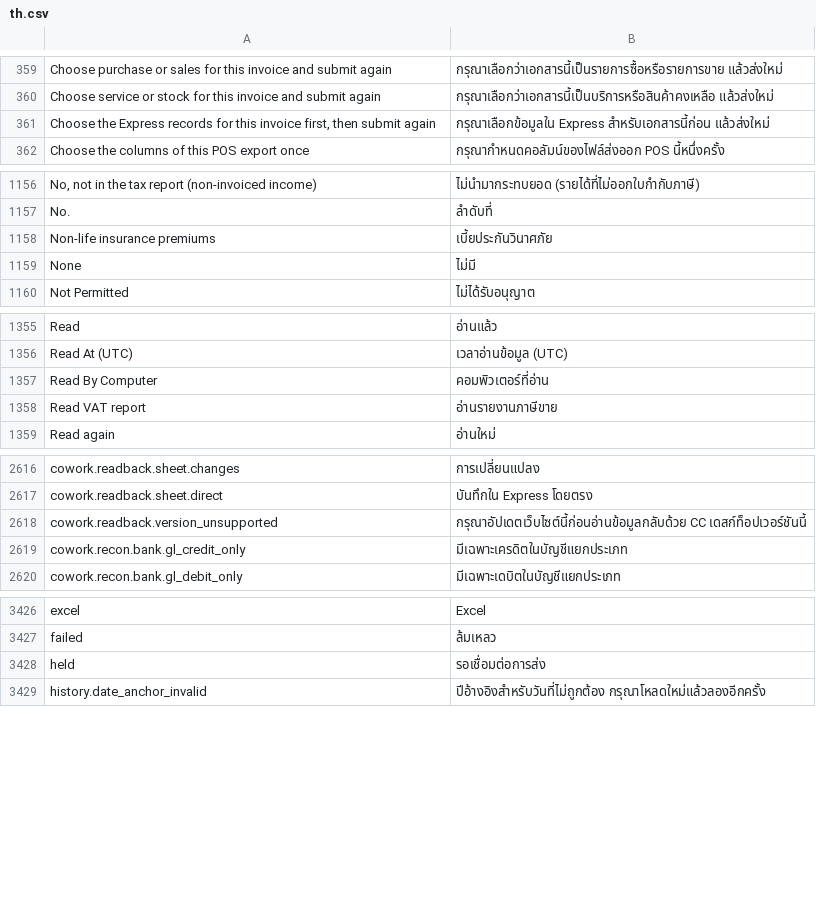
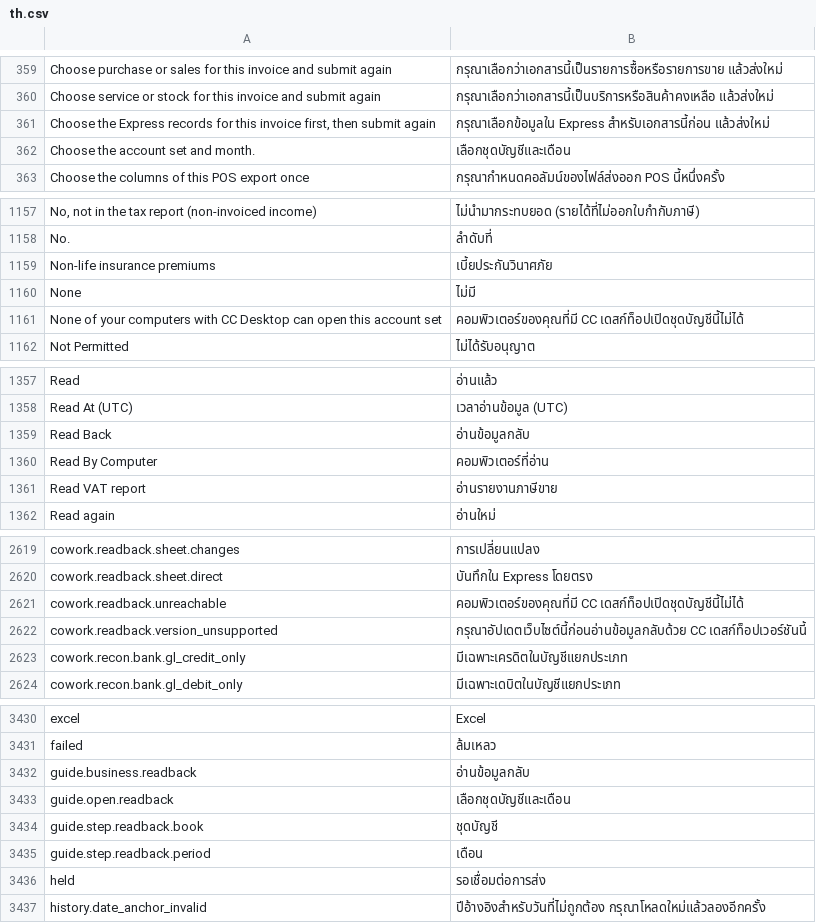
Before and after one commit to skin306152-star/pearnly, a CSV file: apps/pearnly_cowork/pearnly_cowork/translations/th.csv, drawn as a sheet; only a part is shown, gaps mark what is left out.

Commit message:
feat: Cowork CC guided readback: a Read Back business on the menu asks only the month when the conversation account set is Express (else only its Express account sets), reads on confirm through the same readback service as the CC tool, and the result card follows the readback through the engine and puts the four workbooks into the conversation

```diff
--- a/apps/pearnly_cowork/pearnly_cowork/translations/th.csv
+++ b/apps/pearnly_cowork/pearnly_cowork/translations/th.csv
@@ -361,2 +361,3 @@ Choose service or stock for this invoice and submit again,กรุณาเล
 "Choose the Express records for this invoice first, then submit again",กรุณาเลือกข้อมูลใน Express สำหรับเอกสารนี้ก่อน แล้วส่งใหม่
+Choose the account set and month.,เลือกชุดบัญชีและเดือน
 Choose the columns of this POS export once,กรุณากำหนดคอลัมน์ของไฟล์ส่งออก POS นี้หนึ่งครั้ง
@@ -1159,2 +1160,3 @@ Non-life insurance premiums,เบี้ยประกันวินาศภ
 None,ไม่มี
+None of your computers with CC Desktop can open this account set,คอมพิวเตอร์ของคุณที่มี CC เดสก์ท็อปเปิดชุดบัญชีนี้ไม่ได้
 Not Permitted,ไม่ได้รับอนุญาต
@@ -1356,2 +1358,3 @@ Read,อ่านแล้ว
 Read At (UTC),เวลาอ่านข้อมูล (UTC)
+Read Back,อ่านข้อมูลกลับ
 Read By Computer,คอมพิวเตอร์ที่อ่าน
@@ -2617,2 +2620,3 @@ cowork.readback.sheet.changes,การเปลี่ยนแปลง
 cowork.readback.sheet.direct,บันทึกใน Express โดยตรง
+cowork.readback.unreachable,คอมพิวเตอร์ของคุณที่มี CC เดสก์ท็อปเปิดชุดบัญชีนี้ไม่ได้
 cowork.readback.version_unsupported,กรุณาอัปเดตเว็บไซต์นี้ก่อนอ่านข้อมูลกลับด้วย CC เดสก์ท็อปเวอร์ชันนี้
@@ -3427,2 +3431,6 @@ excel,Excel
 failed,ล้มเหลว
+guide.business.readback,อ่านข้อมูลกลับ
+guide.open.readback,เลือกชุดบัญชีและเดือน
+guide.step.readback.book,ชุดบัญชี
+guide.step.readback.period,เดือน
 held,รอเชื่อมต่อการส่ง
```
Also changed, not shown: apps/pearnly_cowork/pearnly_cowork/i18n/messages.tsv, apps/pearnly_cowork/pearnly_cowork/translations/en.csv, 13 other files.
